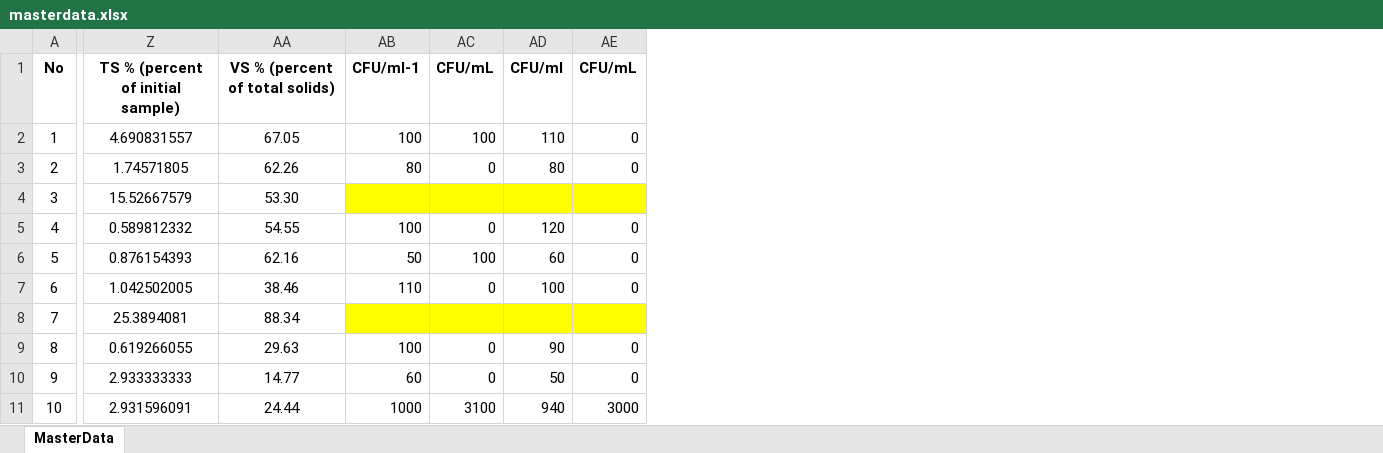
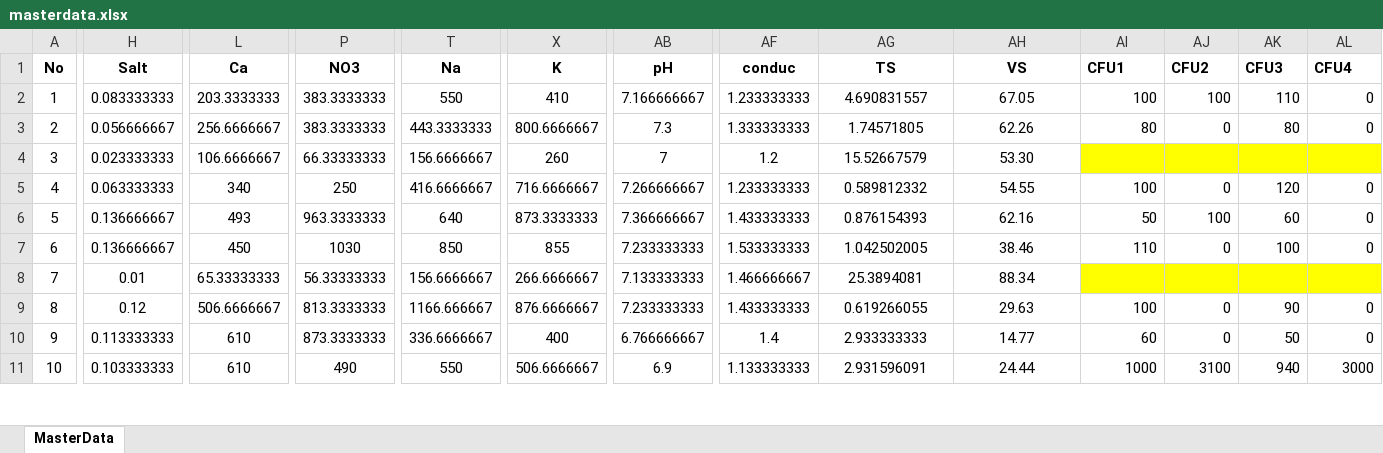
Before and after one commit to Dharmaveershetty/ML_DairyCA, an Excel workbook: masterdata.xlsx, sheet MasterData, drawn as a sheet; only a part is shown, gaps mark what is left out; values as stored, in another font and other column widths than the file's, no borders; addresses are those after the commit; the diff covers the shown part only; the diff names each change by its address in the sheet, - before the commit and + after, or states it on an @@ line.

Commit message:
New Data

```diff
--- a/masterdata.xlsx (sheet MasterData)
+++ b/masterdata.xlsx (sheet MasterData)
+column H (Salt), rows 2-11: 0.083333333 | 0.056666667 | 0.023333333 | 0.063333333 | 0.136666667 | 0.136666667 | 0.01 | 0.12 | 0.113333333 | 0.103333333
+column L (Ca), rows 2-11: 203.3333333 | 256.6666667 | 106.6666667 | 340 | 493 | 450 | 65.33333333 | 506.6666667 | 610 | 610
+column P (NO3), rows 2-11: 383.3333333 | 383.3333333 | 66.33333333 | 250 | 963.3333333 | 1030 | 56.33333333 | 813.3333333 | 873.3333333 | 490
+column T (Na), rows 2-11: 550 | 443.3333333 | 156.6666667 | 416.6666667 | 640 | 850 | 156.6666667 | 1166.666667 | 336.6666667 | 550
+column X (K), rows 2-11: 410 | 800.6666667 | 260 | 716.6666667 | 873.3333333 | 855 | 266.6666667 | 876.6666667 | 400 | 506.6666667
+column AB (pH), rows 2-11: 7.166666667 | 7.3 | 7 | 7.266666667 | 7.366666667 | 7.233333333 | 7.133333333 | 7.233333333 | 6.766666667 | 6.9
+column AF (conduc), rows 2-11: 1.233333333 | 1.333333333 | 1.2 | 1.233333333 | 1.433333333 | 1.533333333 | 1.466666667 | 1.433333333 | 1.4 | 1.133333333
-AG1: TS % (percent of initial sample)
+AG1: TS
-AH1: VS % (percent of total solids)
+AH1: VS
-AI1: CFU/ml-1
+AI1: CFU1
-AJ1: CFU/mL
+AJ1: CFU2
-AK1: CFU/ml
+AK1: CFU3
-AL1: CFU/mL
+AL1: CFU4
```
Also changed, not shown: 2 edited cells elsewhere in this sheet, 2 other files.
